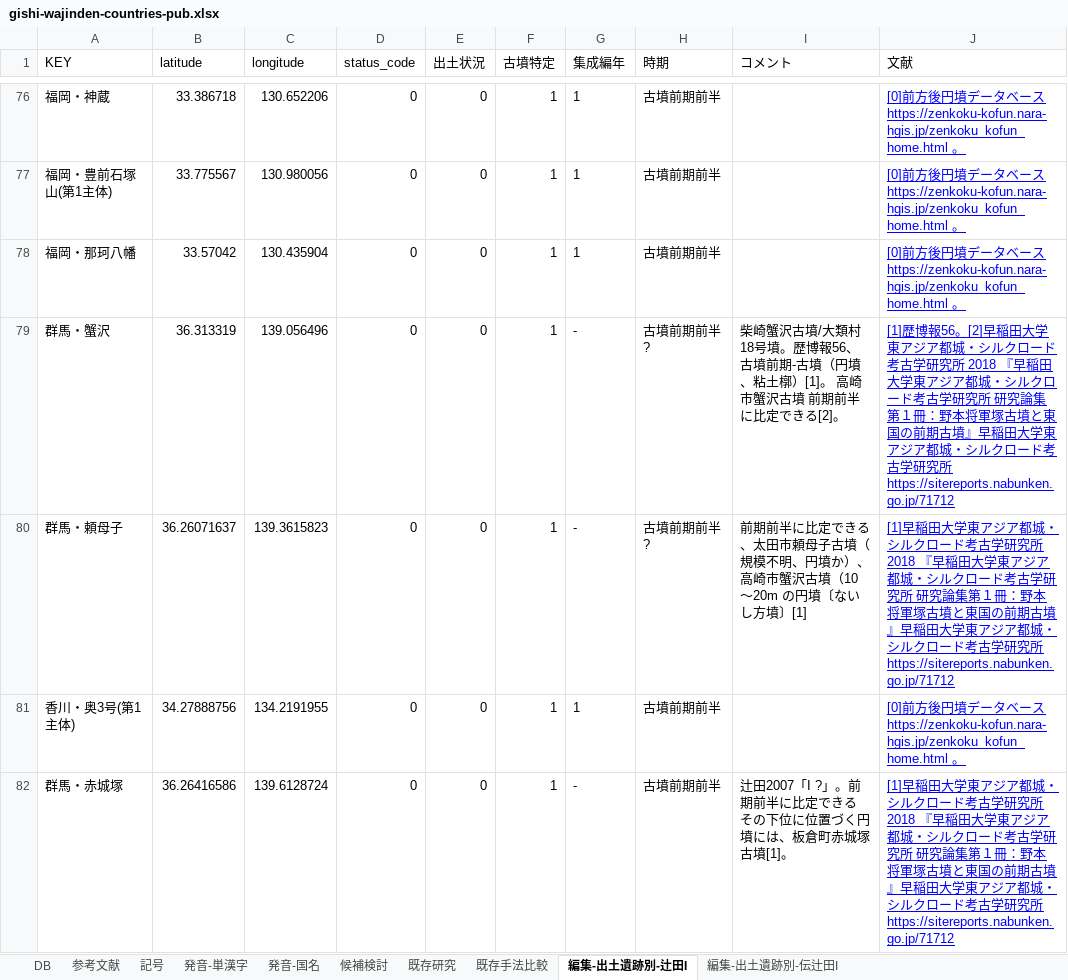
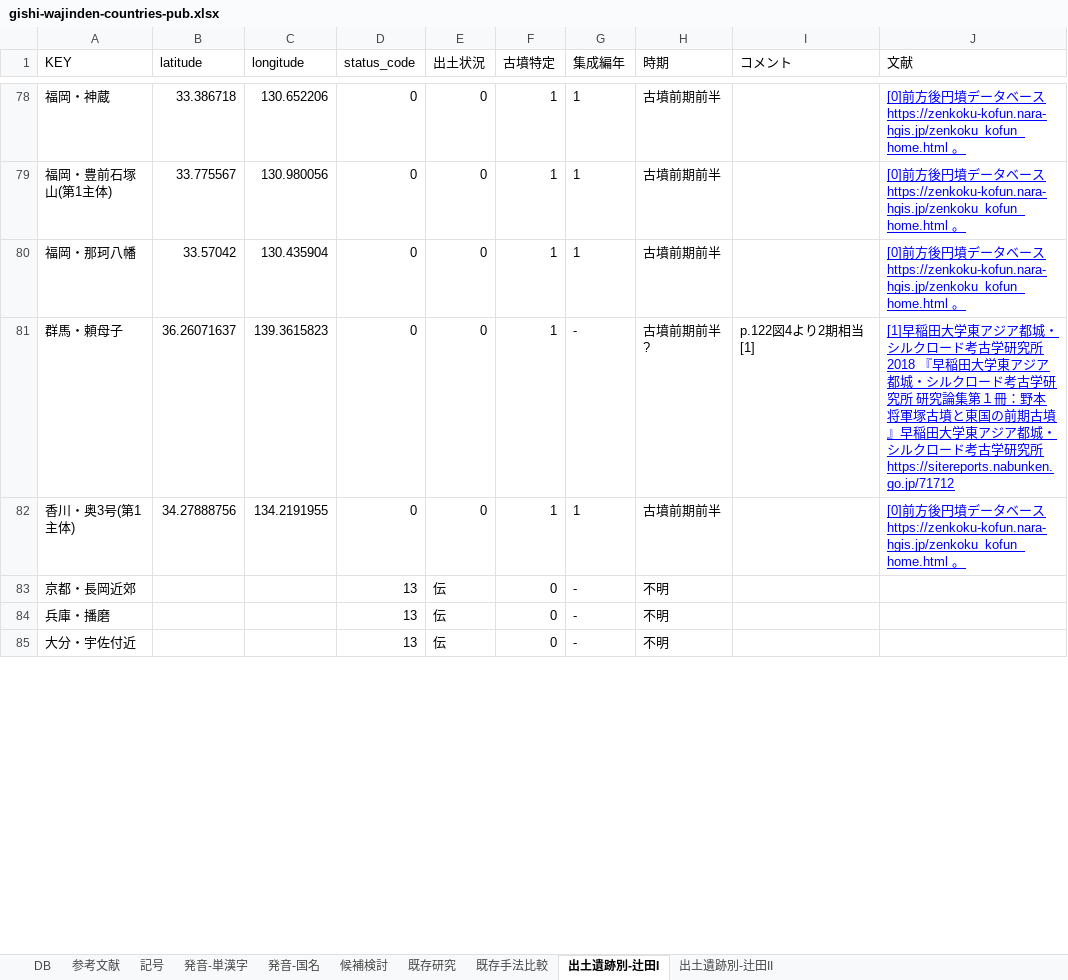
Before and after one commit to ryokawameister/gishi-wajinden-countries, an Excel workbook: data/gishi-wajinden-countries-pub.xlsx, sheet 出土遺跡別-辻田I, drawn as a sheet; only a part is shown, gaps mark what is left out; values as stored, in another font and other column widths than the file's, no borders; charts and pictures not drawn; removed rows and columns are numbered as before the commit, all else as after; the diff covers the shown part only; the diff names each change by its address in the sheet, - before the commit and + after, or states it on an @@ line.

```diff
--- a/data/gishi-wajinden-countries-pub.xlsx (sheet 出土遺跡別-辻田I)
+++ b/data/gishi-wajinden-countries-pub.xlsx (sheet 出土遺跡別-辻田I)
-sheet tab: 編集-出土遺跡別-辻田I
+sheet tab: 出土遺跡別-辻田I
-sheet tab: 編集-出土遺跡別-伝辻田I
+sheet tab: 出土遺跡別-辻田II
-row 79: 群馬・蟹沢 | 36.313319 | 139.056496 | 0 | 0 | 1 | - | 古墳前期前半? | 柴崎蟹沢古墳/大類村18号墳。歴博報56、古墳前期-古墳（円墳、粘土槨）[1]。 高崎市蟹沢古墳 前期前半に比定できる[2]。 | [1]歴博報56。[2]早稲田大学東アジア都城・シルクロード考古学研究所 2018 『早稲田大学東アジア都城・シルクロード考古学研究所 研究論集第１冊：野本将軍塚古墳と東国の前期古墳』早稲田大学東アジア都城・シルクロード考古学研究所 https://sitereports.nabunken.go.jp/71712
-I81 (コメント): 前期前半に比定できる、太田市頼母子古墳（規模不明、円墳か）、 高崎市蟹沢古墳（10 ～20m の円墳〔ないし方墳〕[1]
+I81 (コメント): p.122図4より2期相当[1]
-row 82: 群馬・赤城塚 | 36.26416586 | 139.6128724 | 0 | 0 | 1 | - | 古墳前期前半 | 辻田2007「I ?」。前期前半に比定できる その下位に位置づく円墳には、板倉町赤城塚古墳[1]。 | [1]早稲田大学東アジア都城・シルクロード考古学研究所 2018 『早稲田大学東アジア都城・シルクロード考古学研究所 研究論集第１冊：野本将軍塚古墳と東国の前期古墳』早稲田大学東アジア都城・シルクロード考古学研究所 https://sitereports.nabunken.go.jp/71712
+row 83: 京都・長岡近郊 |  |  | 13 | 伝 | 0 | - | 不明
+row 84: 兵庫・播磨 |  |  | 13 | 伝 | 0 | - | 不明
+row 85: 大分・宇佐付近 |  |  | 13 | 伝 | 0 | - | 不明
```
Also changed, not shown: 23 added rows, 3 removed rows, 1 moved row and 14 edited cells elsewhere in this sheet, sheet 出土遺跡別-辻田II, formulas that keep their value, 4 other files.
